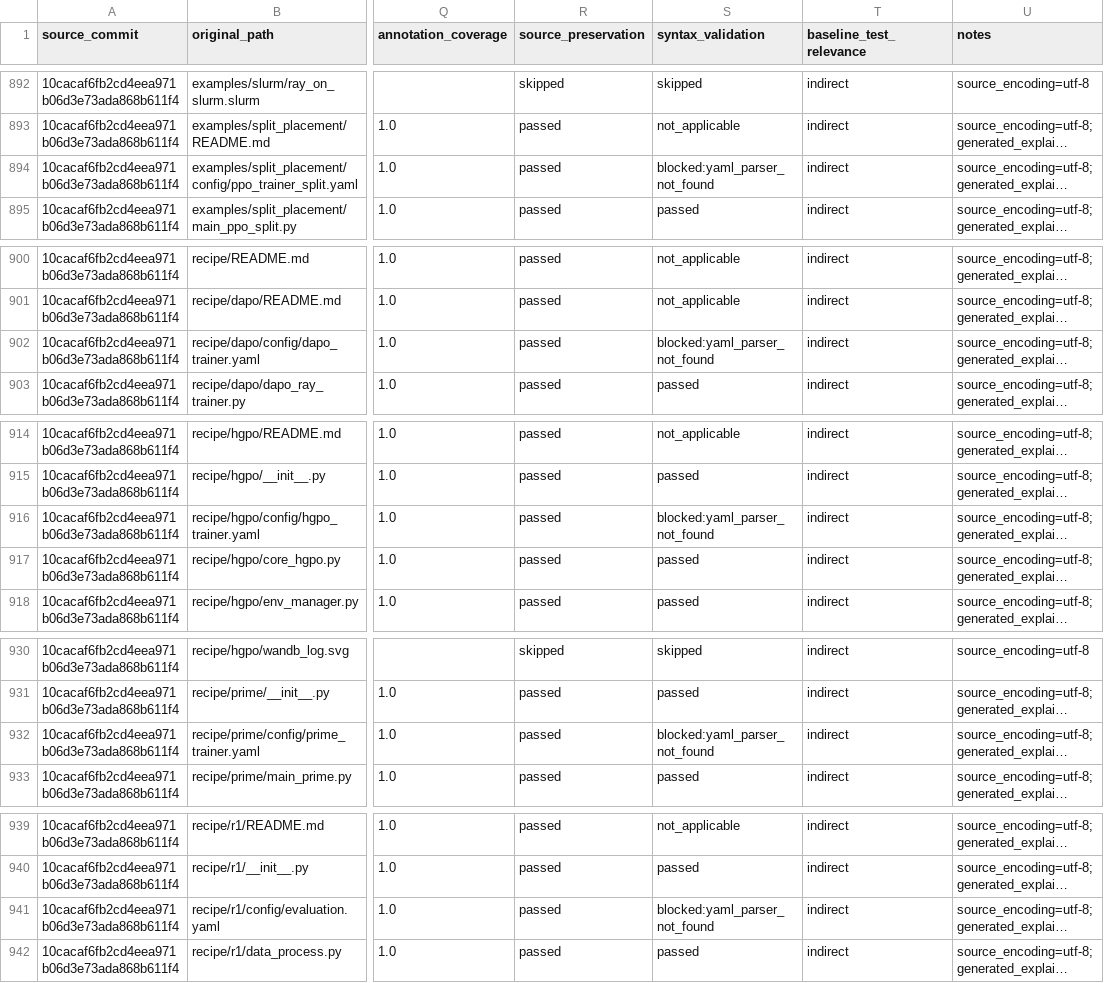
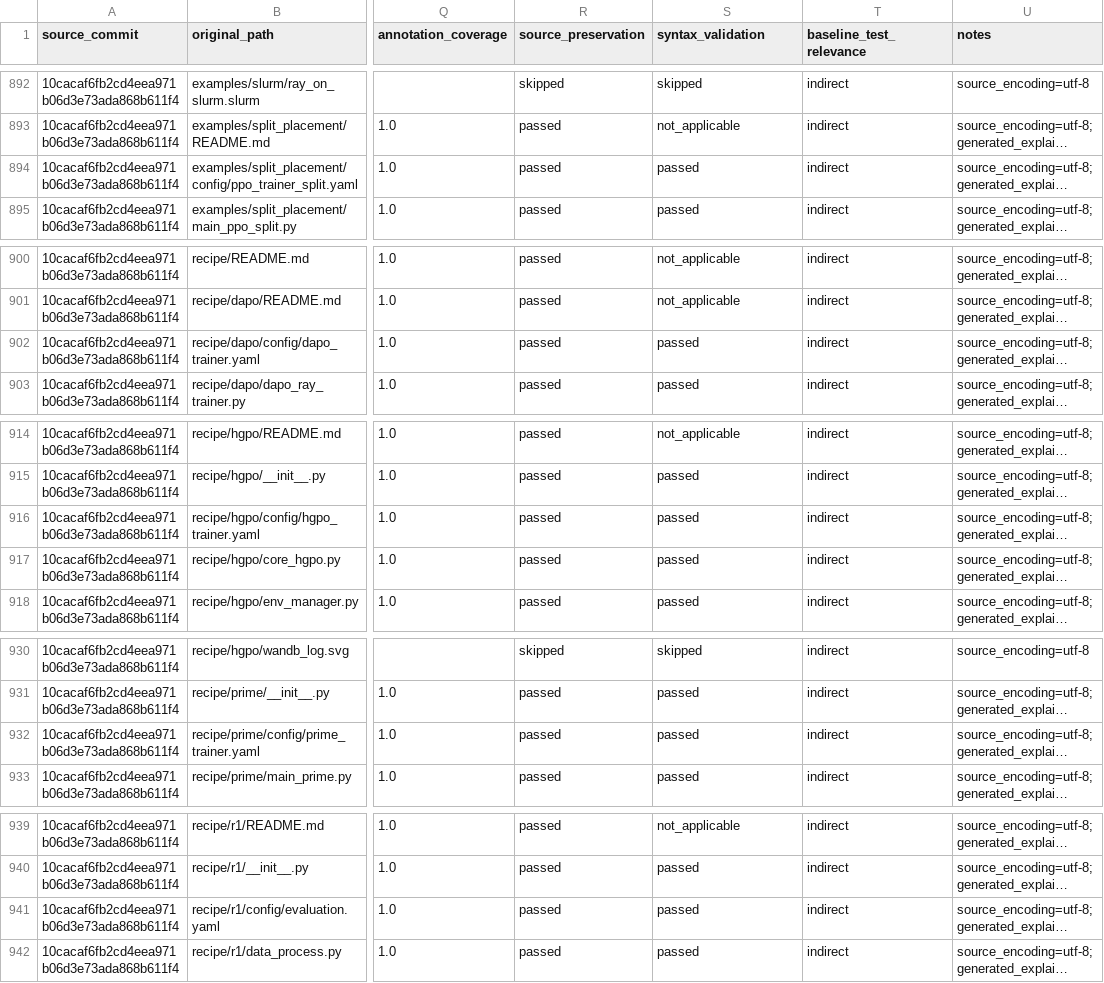
Before and after one commit to asayu255/SDAR, a CSV file: docs/code_explanation/manifest.csv, drawn as a sheet; only a part is shown, gaps mark what is left out; long unchanged cells end in …; the diff covers the shown part only; the diff names each change by its address in the sheet, - before the commit and + after, or states it on an @@ line.

```diff
--- a/docs/code_explanation/manifest.csv
+++ b/docs/code_explanation/manifest.csv
-S894 (syntax_validation): blocked:yaml_parser_not_found
+S894 (syntax_validation): passed
-S902 (syntax_validation): blocked:yaml_parser_not_found
+S902 (syntax_validation): passed
-S916 (syntax_validation): blocked:yaml_parser_not_found
+S916 (syntax_validation): passed
-S932 (syntax_validation): blocked:yaml_parser_not_found
+S932 (syntax_validation): passed
-S941 (syntax_validation): blocked:yaml_parser_not_found
+S941 (syntax_validation): passed
```
Also changed, not shown: 41 edited cells elsewhere in this file, 27 other files.
